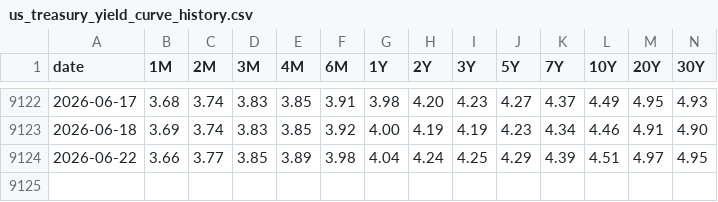
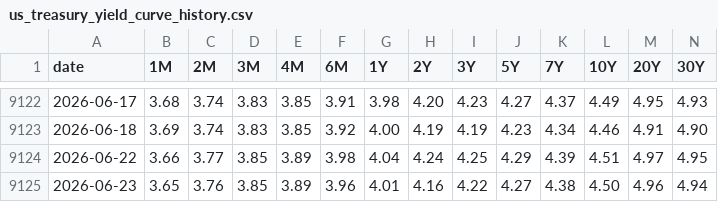
Before and after one commit to fujiapple852/yield, a CSV file: data/us_treasury_yield_curve_history.csv, drawn as a sheet; only a part is shown, gaps mark what is left out; the diff names each change by its address in the sheet, - before the commit and + after, or states it on an @@ line.

Commit message:
Align data refresh schedule and add favicons

```diff
--- a/data/us_treasury_yield_curve_history.csv
+++ b/data/us_treasury_yield_curve_history.csv
+row 9125: 2026-06-23 | 3.65 | 3.76 | 3.85 | 3.89 | 3.96 | 4.01 | 4.16 | 4.22 | 4.27 | 4.38 | 4.50 | 4.96 | 4.94
```
Also changed, not shown: 10 other files.
